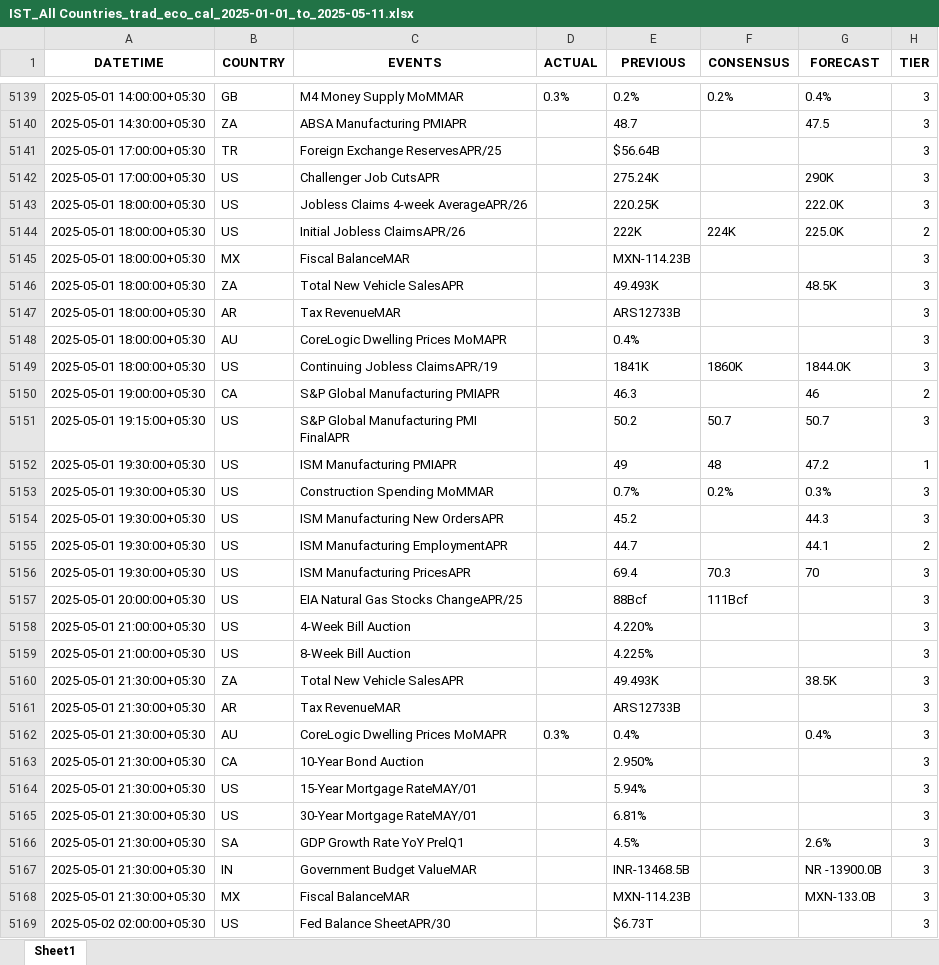
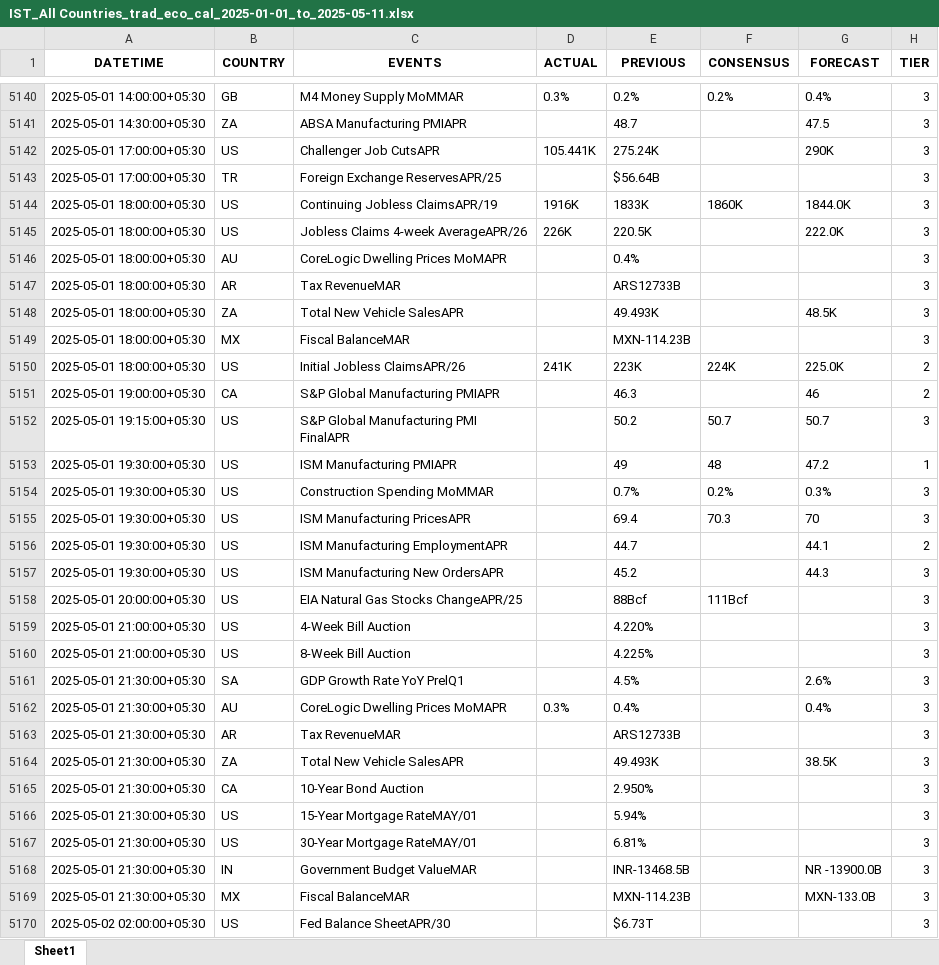
Before and after one commit to krishangguptafibonacciresearch/DistributionProject, an Excel workbook: Input_data/IST_All Countries_trad_eco_cal_2025-01-01_to_2025-05-11.xlsx, sheet Sheet1, drawn as a sheet; only a part is shown, gaps mark what is left out; values as stored, in another font and other column widths than the file's, no borders; removed rows and columns are numbered as before the commit, all else as after; the diff covers the shown part only; the diff names each change by its address in the sheet, - before the commit and + after, or states it on an @@ line.

```diff
--- a/Input_data/IST_All Countries_trad_eco_cal_2025-01-01_to_2025-05-11.xlsx (sheet Sheet1)
+++ b/Input_data/IST_All Countries_trad_eco_cal_2025-01-01_to_2025-05-11.xlsx (sheet Sheet1)
+row 5142: 2025-05-01 17:00:00+05:30 | US | Challenger Job CutsAPR | 105.441K | 275.24K |  | 290K | 3
-row 5142: 2025-05-01 17:00:00+05:30 | US | Challenger Job CutsAPR |  | 275.24K |  | 290K | 3
+row 5144: 2025-05-01 18:00:00+05:30 | US | Continuing Jobless ClaimsAPR/19 | 1916K | 1833K | 1860K | 1844.0K | 3
-D5145 (ACTUAL): (empty)
+D5145 (ACTUAL): 226K
-E5145 (PREVIOUS): 220.25K
+E5145 (PREVIOUS): 220.5K
-row 5144: 2025-05-01 18:00:00+05:30 | US | Initial Jobless ClaimsAPR/26 |  | 222K | 224K | 225.0K | 2
-row 5146: 2025-05-01 18:00:00+05:30 | ZA | Total New Vehicle SalesAPR |  | 49.493K |  | 48.5K | 3
-B5148 (COUNTRY): US
+B5148 (COUNTRY): ZA
-C5148 (EVENTS): Continuing Jobless ClaimsAPR/19
+C5148 (EVENTS): Total New Vehicle SalesAPR
-E5148 (PREVIOUS): 1841K
+E5148 (PREVIOUS): 49.493K
-F5148 (CONSENSUS): 1860K
+F5148 (CONSENSUS): (empty)
-G5148 (FORECAST): 1844.0K
+G5148 (FORECAST): 48.5K
@@ row 5145 moved to row 5149: 2025-05-01 18:00:00+05:30 @@
+row 5150: 2025-05-01 18:00:00+05:30 | US | Initial Jobless ClaimsAPR/26 | 241K | 223K | 224K | 225.0K | 2
@@ row 5155 moved to row 5156: 2025-05-01 19:30:00+05:30 @@
@@ row 5154 moved to row 5157: 2025-05-01 19:30:00+05:30 @@
@@ row 5166 moved to row 5161: 2025-05-01 21:30:00+05:30 @@
@@ row 5161 moved to row 5163: 2025-05-01 21:30:00+05:30 @@
@@ row 5160 moved to row 5164: 2025-05-01 21:30:00+05:30 @@
```
Also changed, not shown: 5 added rows, 3 removed rows, 1688 moved rows and 6 edited cells elsewhere in this sheet, Input_data/IST_US_trad_eco_cal_2025-01-01_to_2025-05-11.xlsx, 2 other files.
